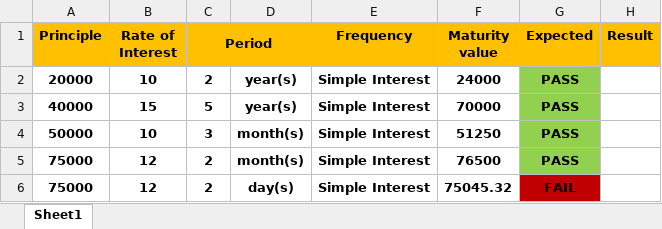
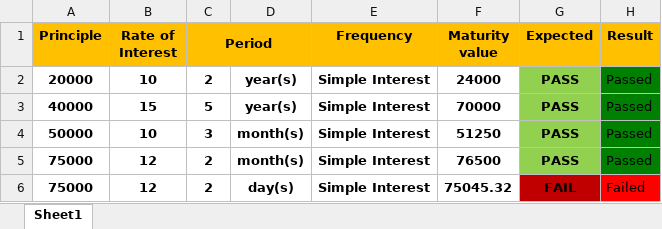
Before and after one commit to kalboussiKarim/Selenium-Apache-POI, an Excel workbook: test_data/caldata.xlsx, sheet Sheet1, drawn as a sheet; values as stored, in another font and other column widths than the file's, no borders; the diff names each change by its address in the sheet, - before the commit and + after, or states it on an @@ line.

```diff
--- a/test_data/caldata.xlsx (sheet Sheet1)
+++ b/test_data/caldata.xlsx (sheet Sheet1)
-H2:H5 (Result): (empty)
+H2:H5 (Result): Passed
-H2:H5 fill: none
+H2:H5 fill: #008000
-H6 (Result): (empty)
+H6 (Result): Failed
-H6 fill: none
+H6 fill: #FF0000
```
Also changed, not shown: 3 other files.
